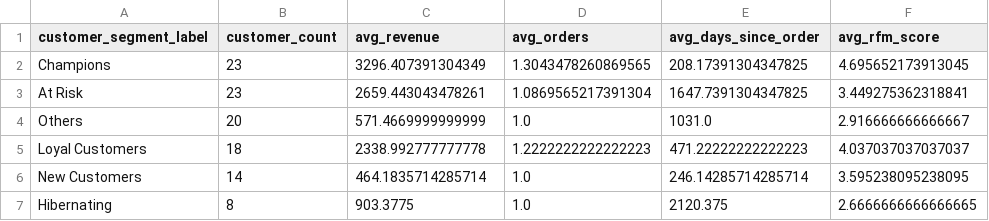
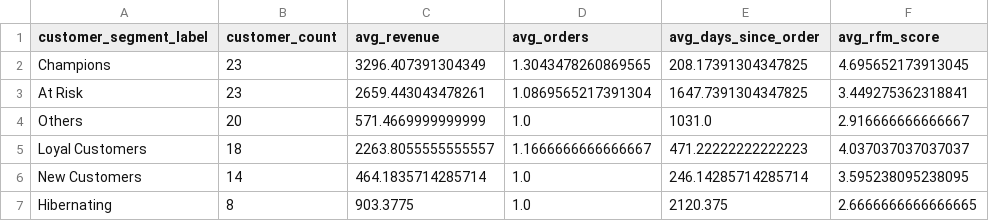
Before and after one commit to haq2682/pulse, a CSV file: faker/transformed/agg_rfm_segment_summary.csv, drawn as a sheet.

```diff
--- a/faker/transformed/agg_rfm_segment_summary.csv
+++ b/faker/transformed/agg_rfm_segment_summary.csv
@@ -4,3 +4,3 @@ At Risk,23,2659.443043478261,1.0869565217391304,1647.7391304347825,3.44927536231
 Others,20,571.4669999999999,1.0,1031.0,2.916666666666667
-Loyal Customers,18,2338.992777777778,1.2222222222222223,471.22222222222223,4.037037037037037
+Loyal Customers,18,2263.8055555555557,1.1666666666666667,471.22222222222223,4.037037037037037
 New Customers,14,464.1835714285714,1.0,246.14285714285714,3.595238095238095
```
Also changed, not shown: faker/transformed/agg_daily_aggregations.csv, faker/transformed/agg_inventory.csv, 11 other files.
